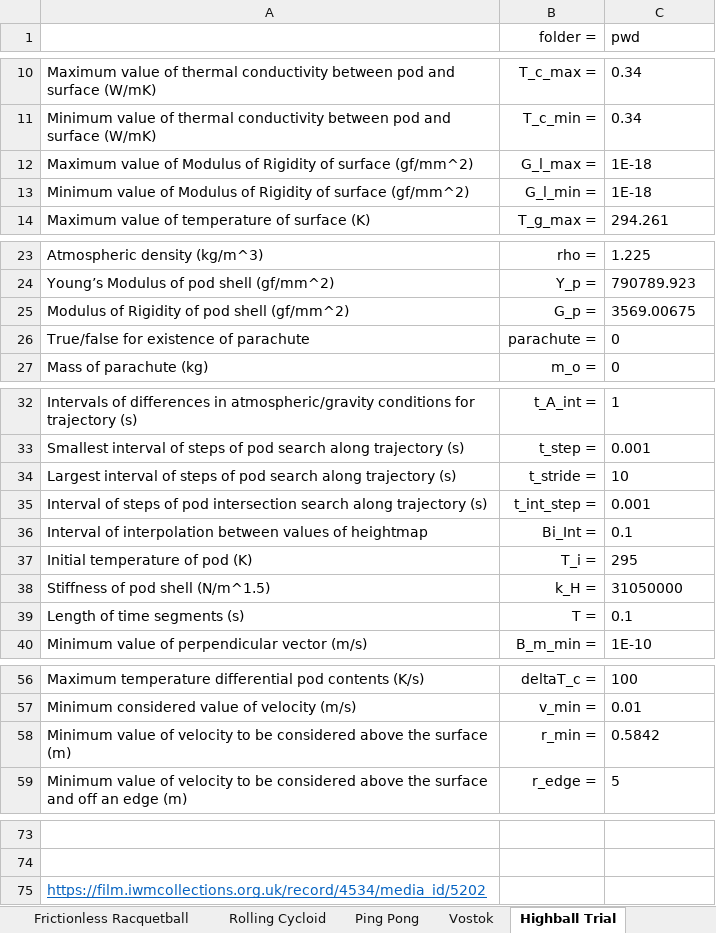
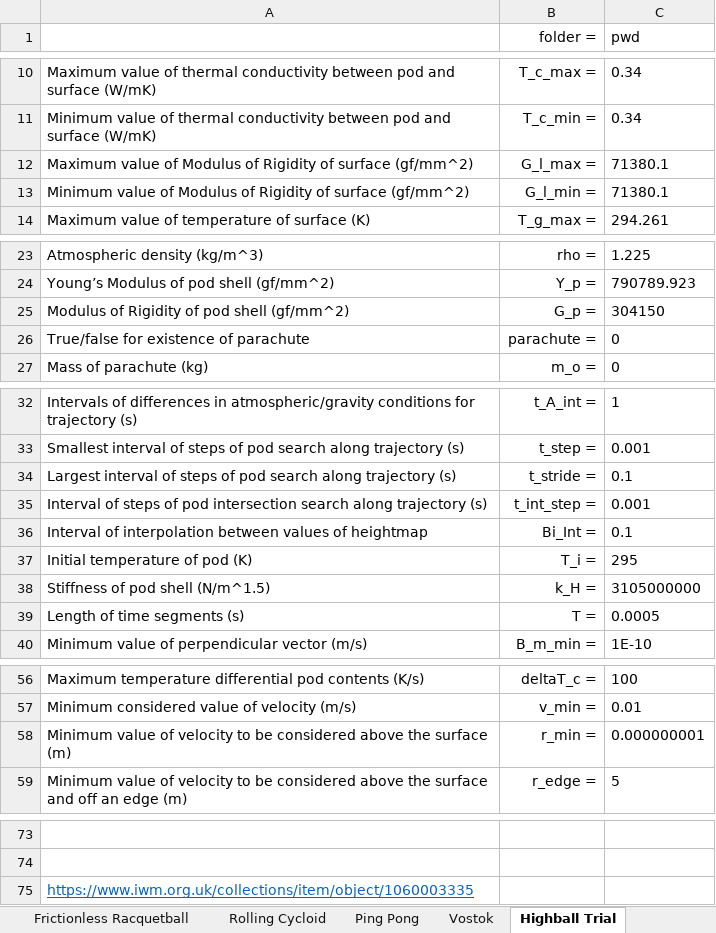
Before and after one commit to joshuaange/IRIS, an Excel workbook: Variables.xlsx, sheet Highball Trial, drawn as a sheet; only a part is shown, gaps mark what is left out; values as stored, in another font and other column widths than the file's, no borders; charts and pictures not drawn; the diff names each change by its address in the sheet, - before the commit and + after, or states it on an @@ line.

```diff
--- a/Variables.xlsx (sheet Highball Trial)
+++ b/Variables.xlsx (sheet Highball Trial)
-C12:C13 (pwd): 1E-18
+C12:C13 (pwd): 71380.1
-C25 (pwd): 3569.00675
+C25 (pwd): 304150
-C34 (pwd): 10
+C34 (pwd): 0.1
-C38 (pwd): 31050000
+C38 (pwd): 3105000000
-C39 (pwd): 0.1
+C39 (pwd): 0.0005
-C58 (pwd): 0.5842
+C58 (pwd): 0.000000001
-A75: https://film.iwmcollections.org.uk/record/4534/media_id/5202
+A75: https://www.iwm.org.uk/collections/item/object/1060003335
```
Also changed, not shown: sheet Ping Pong, sheet Rolling Cycloid, sheet Frictionless Racquetball, sheet Lacrosse Projectile Motion, sheet Vostok.
